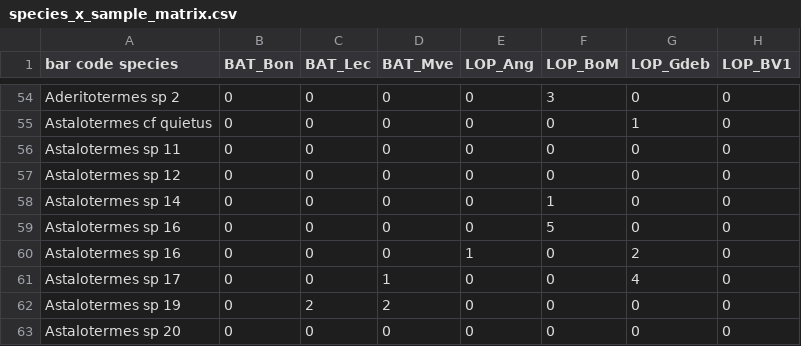
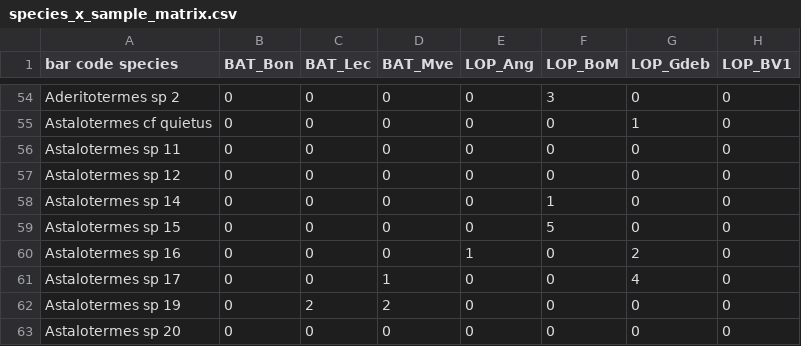
Before and after one commit to rcwhytock/Evouna-et-al-2021, a CSV file: data/species_x_sample_matrix.csv, drawn as a sheet; only a part is shown, gaps mark what is left out; the diff names each change by its address in the sheet, - before the commit and + after, or states it on an @@ line.

```diff
--- a/data/species_x_sample_matrix.csv
+++ b/data/species_x_sample_matrix.csv
-A59 (bar code species): Astalotermes sp 16
+A59 (bar code species): Astalotermes sp 15
```
Also changed, not shown: results/TableS3.csv, results/TableS5.csv, 1 other file.
